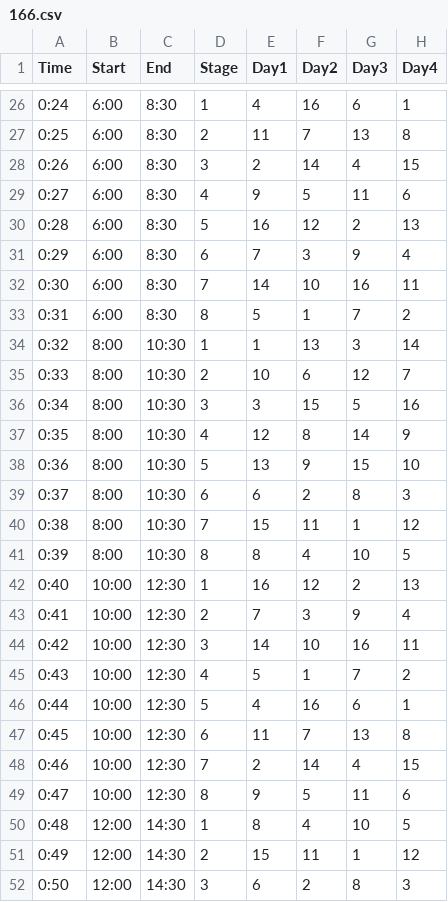
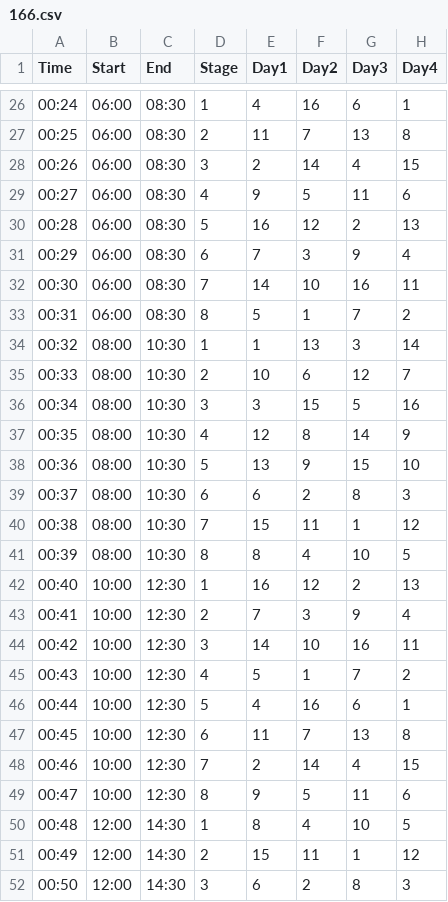
Before and after one commit to Ruandv/sa-loadshedding-api, a CSV file: Services/Data/166.csv, drawn as a sheet; only a part is shown, gaps mark what is left out; the diff covers the shown part only; the diff names each change by its address in the sheet, - before the commit and + after, or states it on an @@ line.

```diff
--- a/Services/Data/166.csv
+++ b/Services/Data/166.csv
-A26 (Time): 0:24
+A26 (Time): 00:24
-B26:B33 (Start): 6:00
+B26:B33 (Start): 06:00
-C26:C33 (End): 8:30
+C26:C33 (End): 08:30
-A27 (Time): 0:25
+A27 (Time): 00:25
-A28 (Time): 0:26
+A28 (Time): 00:26
-A29 (Time): 0:27
+A29 (Time): 00:27
-A30 (Time): 0:28
+A30 (Time): 00:28
-A31 (Time): 0:29
+A31 (Time): 00:29
-A32 (Time): 0:30
+A32 (Time): 00:30
-A33 (Time): 0:31
+A33 (Time): 00:31
-A34 (Time): 0:32
+A34 (Time): 00:32
-B34:B41 (Start): 8:00
+B34:B41 (Start): 08:00
-A35 (Time): 0:33
+A35 (Time): 00:33
-A36 (Time): 0:34
+A36 (Time): 00:34
-A37 (Time): 0:35
+A37 (Time): 00:35
-A38 (Time): 0:36
+A38 (Time): 00:36
-A39 (Time): 0:37
+A39 (Time): 00:37
-A40 (Time): 0:38
+A40 (Time): 00:38
-A41 (Time): 0:39
+A41 (Time): 00:39
-A42 (Time): 0:40
+A42 (Time): 00:40
-A43 (Time): 0:41
+A43 (Time): 00:41
-A44 (Time): 0:42
+A44 (Time): 00:42
-A45 (Time): 0:43
+A45 (Time): 00:43
-A46 (Time): 0:44
+A46 (Time): 00:44
-A47 (Time): 0:45
+A47 (Time): 00:45
-A48 (Time): 0:46
+A48 (Time): 00:46
-A49 (Time): 0:47
+A49 (Time): 00:47
-A50 (Time): 0:48
+A50 (Time): 00:48
-A51 (Time): 0:49
+A51 (Time): 00:49
-A52 (Time): 0:50
+A52 (Time): 00:50
```
Also changed, not shown: 133 edited cells elsewhere in this file.
